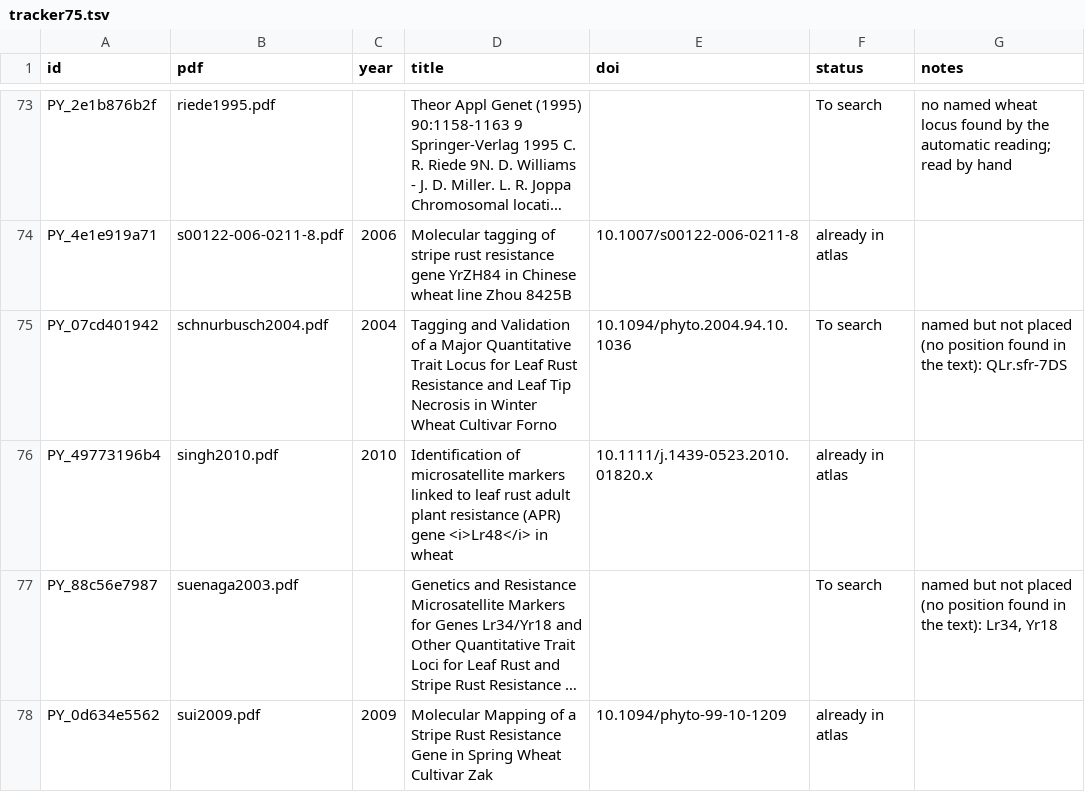
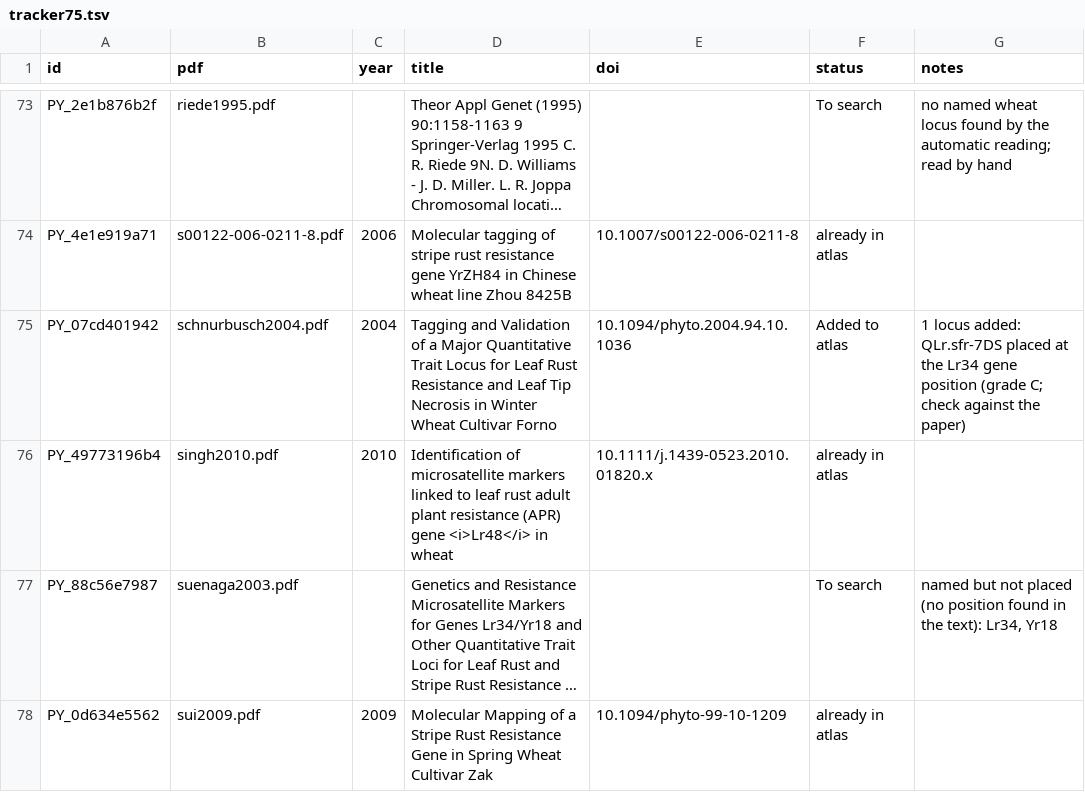
Before and after one commit to neerajvasistha-netize/WheatNHR-Atlas, a TSV file: curation/desktop_papers_nov23/tracker75.tsv, drawn as a sheet; only a part is shown, gaps mark what is left out; long unchanged cells end in …; the diff names each change by its address in the sheet, - before the commit and + after, or states it on an @@ line.

```diff
--- a/curation/desktop_papers_nov23/tracker75.tsv
+++ b/curation/desktop_papers_nov23/tracker75.tsv
-F75 (status): To search
+F75 (status): Added to atlas
-G75 (notes): named but not placed (no position found in the text): QLr.sfr-7DS
+G75 (notes): 1 locus added: QLr.sfr-7DS placed at the Lr34 gene position (grade C; check against the paper)
```
Also changed, not shown: curation/desktop_papers_nov23/insilico_placements.tsv, 2 other files.
